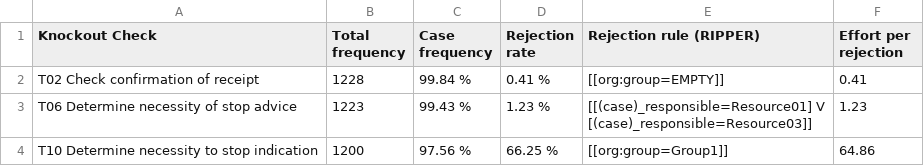
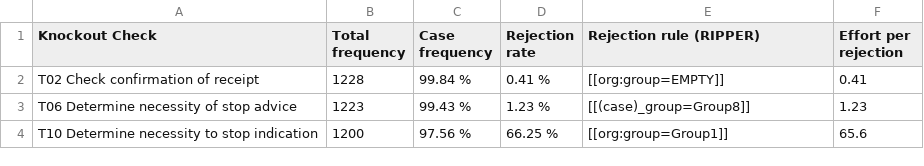
Before and after one commit to AutomatedProcessImprovement/knockouts-optimization, a CSV file: data/outputs/envpermit_ko_analysis_report.csv, drawn as a sheet.

Commit message:
implemented rule change options visualization

```diff
--- a/data/outputs/envpermit_ko_analysis_report.csv
+++ b/data/outputs/envpermit_ko_analysis_report.csv
@@ -2,4 +2,3 @@ Knockout Check,Total frequency,Case frequency,Rejection rate,Rejection rule (RIP
 T02 Check confirmation of receipt,1228,99.84 %,0.41 %,[[org:group=EMPTY]],0.41
-T06 Determine necessity of stop advice,1223,99.43 %,1.23 %,"[[(case)_responsible=Resource01] V
-[(case)_responsible=Resource03]]",1.23
-T10 Determine necessity to stop indication,1200,97.56 %,66.25 %,[[org:group=Group1]],64.86
+T06 Determine necessity of stop advice,1223,99.43 %,1.23 %,[[(case)_group=Group8]],1.23
+T10 Determine necessity to stop indication,1200,97.56 %,66.25 %,[[org:group=Group1]],65.6
```
Also changed, not shown: data/outputs/synthetic_example_ko_analysis_report.csv, 12 other files.
